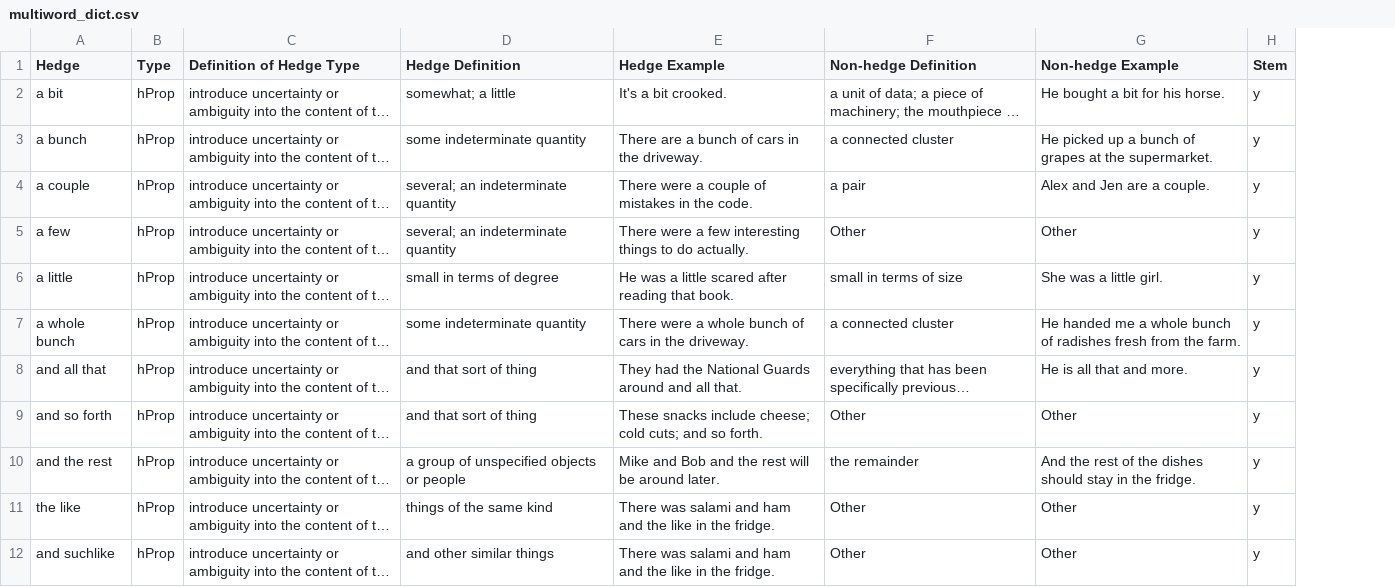
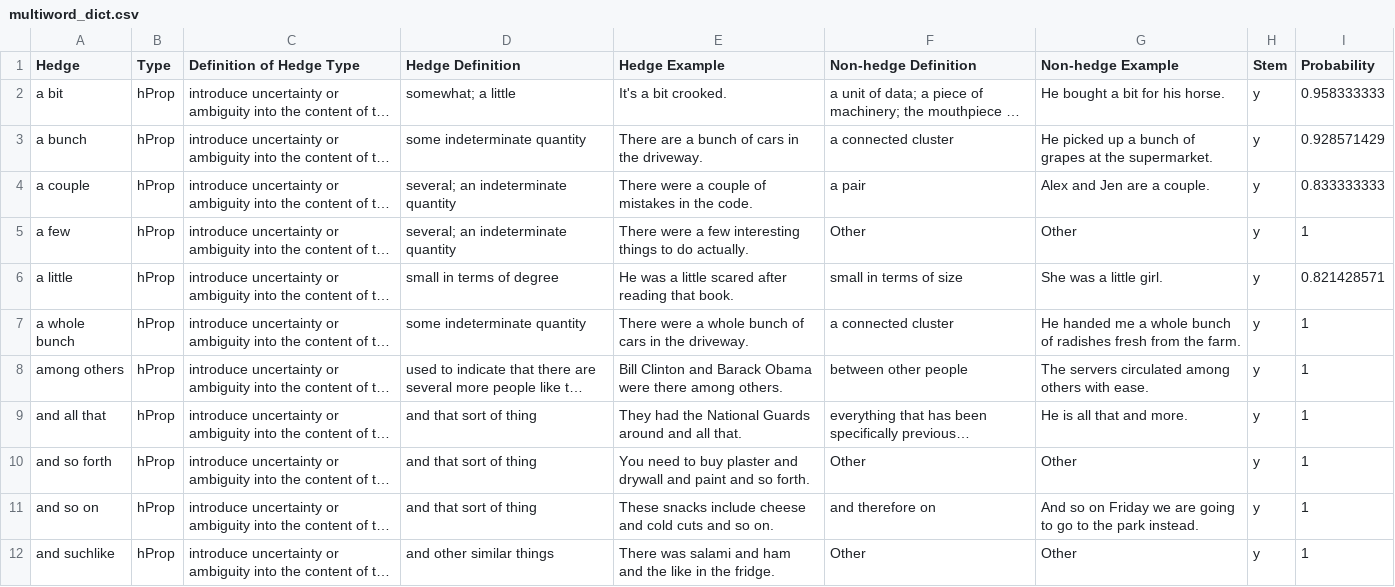
Before and after one commit to aproko/hedge-data-processing, a CSV file: multiword_dict.csv, drawn as a sheet; only a part is shown; long unchanged cells end in …; addresses are those after the commit; the diff covers the shown part only; the diff names each change by its address in the sheet, - before the commit and + after, or states it on an @@ line.

```diff
--- a/multiword_dict.csv
+++ b/multiword_dict.csv
+column I (Probability), rows 2-7: 0.958333333 | 0.928571429 | 0.833333333 | 1 | 0.821428571 | 1; rows 9-12: all 1
@@ row 13 moved to row 8: among others @@
-E10 (Hedge Example): These snacks include cheese; cold cuts; and so…
+E10 (Hedge Example): You need to buy plaster and drywall and paint and so…
-A11 (Hedge): and the rest
+A11 (Hedge): and so on
-D11 (Hedge Definition): a group of unspecified objects or people
+D11 (Hedge Definition): and that sort of thing
-E11 (Hedge Example): Mike and Bob and the rest will be around later.
+E11 (Hedge Example): These snacks include cheese and cold cuts and so on.
-F11 (Non-hedge Definition): the remainder
+F11 (Non-hedge Definition): and therefore on
-G11 (Non-hedge Example): And the rest of the dishes should stay in the fridge.
+G11 (Non-hedge Example): And so on Friday we are going to go to the park instead.
@@ row 11 moved to row 36: the like @@
```
Also changed, not shown: 1 removed row, 5 moved rows and 14 edited cells elsewhere in this file, dictionary.csv, 32 other files.
